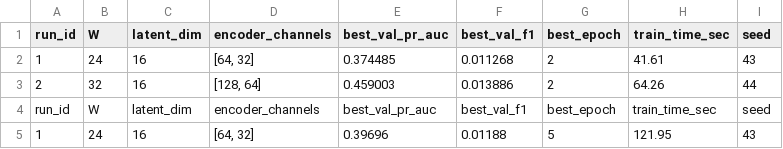
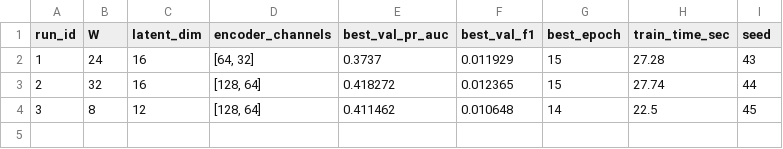
Before and after one commit to s349534/AM01-Detection-of-Anomalous-Behaviour-in-Industrial-Robot, a CSV file: reports/tables/validation_results_ae.csv, drawn as a sheet.

Commit message:
feat: improvements preprocessing, autoencoder, training and validation

```diff
--- a/reports/tables/validation_results_ae.csv
+++ b/reports/tables/validation_results_ae.csv
@@ -1,5 +1,4 @@
 run_id,W,latent_dim,encoder_channels,best_val_pr_auc,best_val_f1,best_epoch,train_time_sec,seed
-1,24,16,"[64, 32]",0.374485,0.011268,2,41.61,43
-2,32,16,"[128, 64]",0.459003,0.013886,2,64.26,44
-run_id,W,latent_dim,encoder_channels,best_val_pr_auc,best_val_f1,best_epoch,train_time_sec,seed
-1,24,16,"[64, 32]",0.39696,0.01188,5,121.95,43
+1,24,16,"[64, 32]",0.3737,0.011929,15,27.28,43
+2,32,16,"[128, 64]",0.418272,0.012365,15,27.74,44
+3,8,12,"[128, 64]",0.411462,0.010648,14,22.5,45
```
Also changed, not shown: 12 other files.
